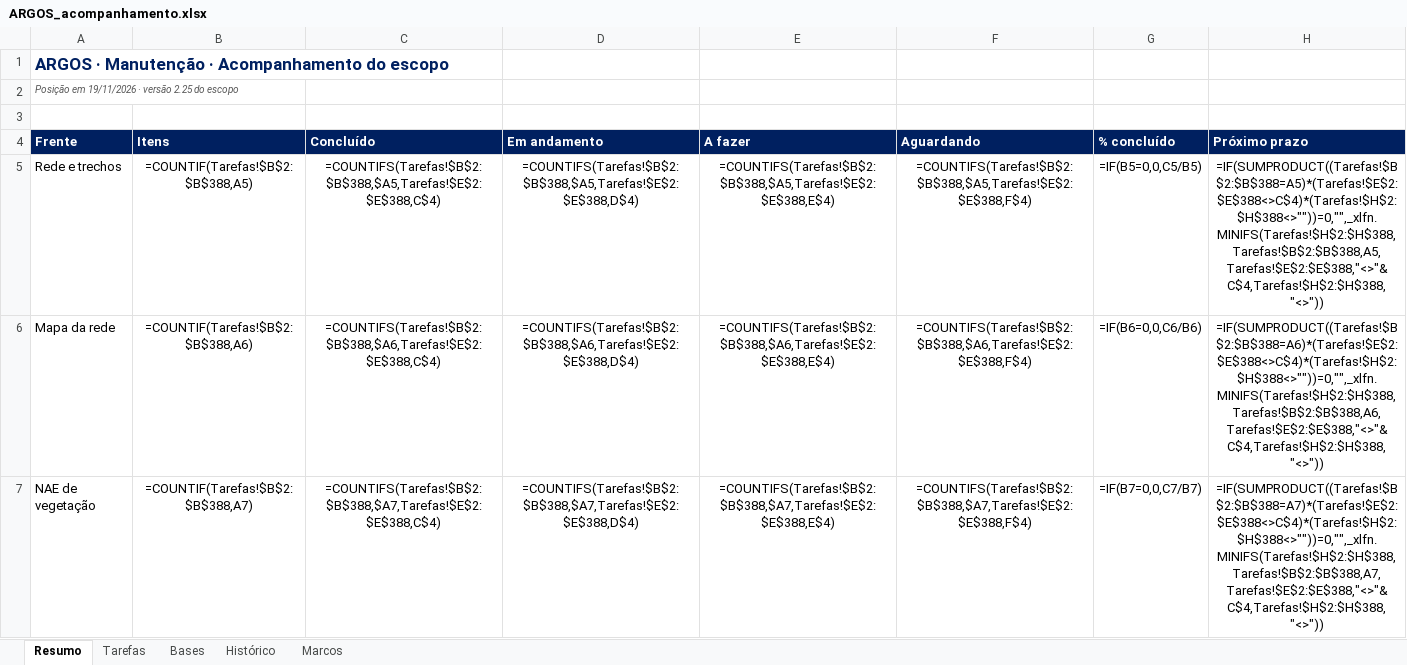
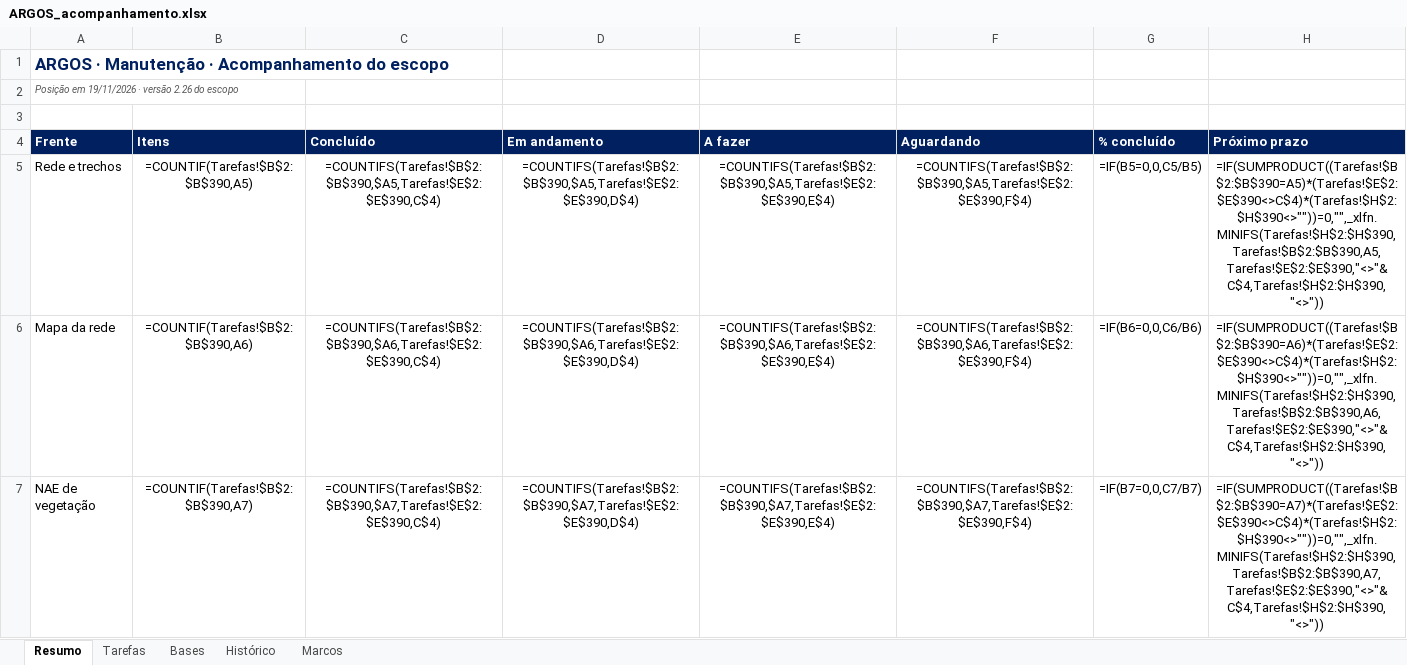
Before and after one commit to LGRSV/vera-vegeta-o-back, an Excel workbook: teste/escopo/ARGOS_acompanhamento.xlsx, sheet Resumo, drawn as a sheet; only a part is shown; values as stored, in another font and other column widths than the file's, no borders; formulas without a stored value are shown as written; the diff covers the shown part only; the diff names each change by its address in the sheet, - before the commit and + after, or states it on an @@ line.

```diff
--- a/teste/escopo/ARGOS_acompanhamento.xlsx (sheet Resumo)
+++ b/teste/escopo/ARGOS_acompanhamento.xlsx (sheet Resumo)
-A2 (Frente): Posição em 19/11/2026 · versão 2.25 do escopo
+A2 (Frente): Posição em 19/11/2026 · versão 2.26 do escopo
-B5 (Itens): =COUNTIF(Tarefas!$B$2:$B$388,A5)
+B5 (Itens): =COUNTIF(Tarefas!$B$2:$B$390,A5)
-C5 (Concluído): =COUNTIFS(Tarefas!$B$2:$B$388,$A5,Tarefas!$E$2:$E$388,C$4)
+C5 (Concluído): =COUNTIFS(Tarefas!$B$2:$B$390,$A5,Tarefas!$E$2:$E$390,C$4)
-D5 (Em andamento): =COUNTIFS(Tarefas!$B$2:$B$388,$A5,Tarefas!$E$2:$E$388,D$4)
+D5 (Em andamento): =COUNTIFS(Tarefas!$B$2:$B$390,$A5,Tarefas!$E$2:$E$390,D$4)
-E5 (A fazer): =COUNTIFS(Tarefas!$B$2:$B$388,$A5,Tarefas!$E$2:$E$388,E$4)
+E5 (A fazer): =COUNTIFS(Tarefas!$B$2:$B$390,$A5,Tarefas!$E$2:$E$390,E$4)
-F5 (Aguardando): =COUNTIFS(Tarefas!$B$2:$B$388,$A5,Tarefas!$E$2:$E$388,F$4)
+F5 (Aguardando): =COUNTIFS(Tarefas!$B$2:$B$390,$A5,Tarefas!$E$2:$E$390,F$4)
-H5 (Próximo prazo): =IF(SUMPRODUCT((Tarefas!$B$2:$B$388=A5)*(Tarefas!$E$2:$E$388<>C$4)*(Tarefas!$H$2:$H$388<>""))=0,"",_xlfn.MINIFS(Tarefas!$H$2:$H$388,Tarefas!$B$2:$B$388,A5,Tarefas!$E$2:$E$388,"<>"&C$4,Tarefas!$H$2:$H$388,"<>"))
+H5 (Próximo prazo): =IF(SUMPRODUCT((Tarefas!$B$2:$B$390=A5)*(Tarefas!$E$2:$E$390<>C$4)*(Tarefas!$H$2:$H$390<>""))=0,"",_xlfn.MINIFS(Tarefas!$H$2:$H$390,Tarefas!$B$2:$B$390,A5,Tarefas!$E$2:$E$390,"<>"&C$4,Tarefas!$H$2:$H$390,"<>"))
-B6 (Itens): =COUNTIF(Tarefas!$B$2:$B$388,A6)
+B6 (Itens): =COUNTIF(Tarefas!$B$2:$B$390,A6)
-C6 (Concluído): =COUNTIFS(Tarefas!$B$2:$B$388,$A6,Tarefas!$E$2:$E$388,C$4)
+C6 (Concluído): =COUNTIFS(Tarefas!$B$2:$B$390,$A6,Tarefas!$E$2:$E$390,C$4)
-D6 (Em andamento): =COUNTIFS(Tarefas!$B$2:$B$388,$A6,Tarefas!$E$2:$E$388,D$4)
+D6 (Em andamento): =COUNTIFS(Tarefas!$B$2:$B$390,$A6,Tarefas!$E$2:$E$390,D$4)
-E6 (A fazer): =COUNTIFS(Tarefas!$B$2:$B$388,$A6,Tarefas!$E$2:$E$388,E$4)
+E6 (A fazer): =COUNTIFS(Tarefas!$B$2:$B$390,$A6,Tarefas!$E$2:$E$390,E$4)
-F6 (Aguardando): =COUNTIFS(Tarefas!$B$2:$B$388,$A6,Tarefas!$E$2:$E$388,F$4)
+F6 (Aguardando): =COUNTIFS(Tarefas!$B$2:$B$390,$A6,Tarefas!$E$2:$E$390,F$4)
-H6 (Próximo prazo): =IF(SUMPRODUCT((Tarefas!$B$2:$B$388=A6)*(Tarefas!$E$2:$E$388<>C$4)*(Tarefas!$H$2:$H$388<>""))=0,"",_xlfn.MINIFS(Tarefas!$H$2:$H$388,Tarefas!$B$2:$B$388,A6,Tarefas!$E$2:$E$388,"<>"&C$4,Tarefas!$H$2:$H$388,"<>"))
+H6 (Próximo prazo): =IF(SUMPRODUCT((Tarefas!$B$2:$B$390=A6)*(Tarefas!$E$2:$E$390<>C$4)*(Tarefas!$H$2:$H$390<>""))=0,"",_xlfn.MINIFS(Tarefas!$H$2:$H$390,Tarefas!$B$2:$B$390,A6,Tarefas!$E$2:$E$390,"<>"&C$4,Tarefas!$H$2:$H$390,"<>"))
-B7 (Itens): =COUNTIF(Tarefas!$B$2:$B$388,A7)
+B7 (Itens): =COUNTIF(Tarefas!$B$2:$B$390,A7)
-C7 (Concluído): =COUNTIFS(Tarefas!$B$2:$B$388,$A7,Tarefas!$E$2:$E$388,C$4)
+C7 (Concluído): =COUNTIFS(Tarefas!$B$2:$B$390,$A7,Tarefas!$E$2:$E$390,C$4)
-D7 (Em andamento): =COUNTIFS(Tarefas!$B$2:$B$388,$A7,Tarefas!$E$2:$E$388,D$4)
+D7 (Em andamento): =COUNTIFS(Tarefas!$B$2:$B$390,$A7,Tarefas!$E$2:$E$390,D$4)
-E7 (A fazer): =COUNTIFS(Tarefas!$B$2:$B$388,$A7,Tarefas!$E$2:$E$388,E$4)
+E7 (A fazer): =COUNTIFS(Tarefas!$B$2:$B$390,$A7,Tarefas!$E$2:$E$390,E$4)
-F7 (Aguardando): =COUNTIFS(Tarefas!$B$2:$B$388,$A7,Tarefas!$E$2:$E$388,F$4)
+F7 (Aguardando): =COUNTIFS(Tarefas!$B$2:$B$390,$A7,Tarefas!$E$2:$E$390,F$4)
-H7 (Próximo prazo): =IF(SUMPRODUCT((Tarefas!$B$2:$B$388=A7)*(Tarefas!$E$2:$E$388<>C$4)*(Tarefas!$H$2:$H$388<>""))=0,"",_xlfn.MINIFS(Tarefas!$H$2:$H$388,Tarefas!$B$2:$B$388,A7,Tarefas!$E$2:$E$388,"<>"&C$4,Tarefas!$H$2:$H$388,"<>"))
+H7 (Próximo prazo): =IF(SUMPRODUCT((Tarefas!$B$2:$B$390=A7)*(Tarefas!$E$2:$E$390<>C$4)*(Tarefas!$H$2:$H$390<>""))=0,"",_xlfn.MINIFS(Tarefas!$H$2:$H$390,Tarefas!$B$2:$B$390,A7,Tarefas!$E$2:$E$390,"<>"&C$4,Tarefas!$H$2:$H$390,"<>"))
```
Also changed, not shown: 54 edited cells elsewhere in this sheet, sheet Tarefas, sheet Histórico, 19 other files.
